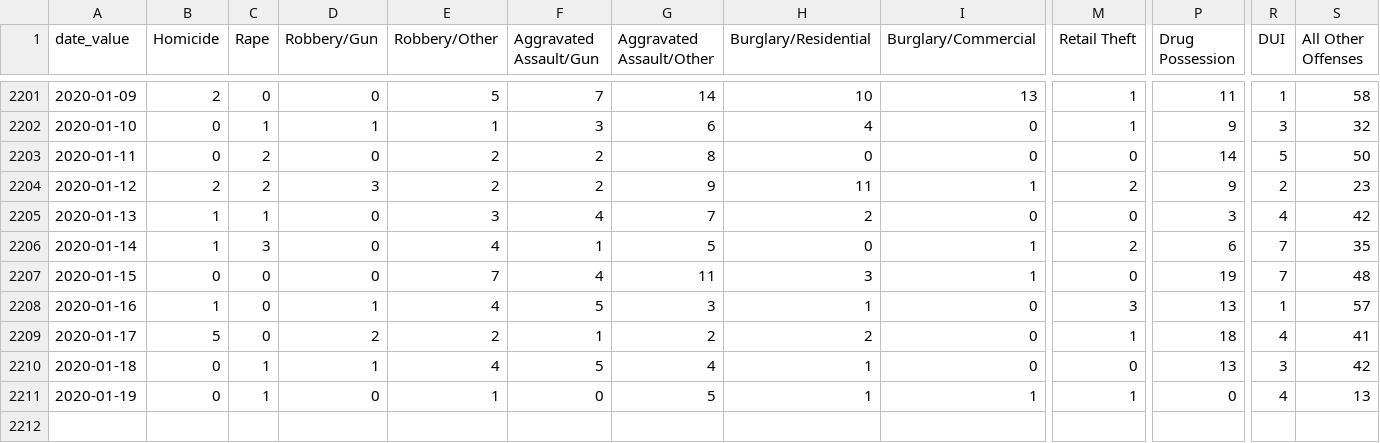
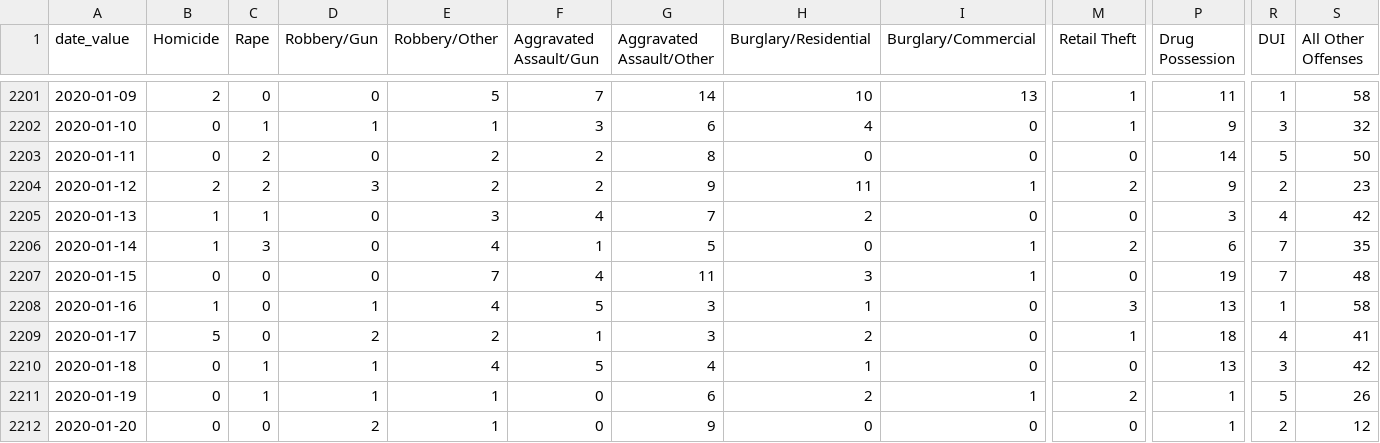
Before and after one commit to PhillyDistrictAttorneysOffice/phillydao-public-data, a CSV file: docs/data/arrest_data_daily_citywide.csv, drawn as a sheet; only a part is shown, gaps mark what is left out; rows hold the shown columns only; the diff names each change by its address in the sheet, - before the commit and + after, or states it on an @@ line.

```diff
--- a/docs/data/arrest_data_daily_citywide.csv
+++ b/docs/data/arrest_data_daily_citywide.csv
-S2208 (All Other Offenses): 57
+S2208 (All Other Offenses): 58
-G2209 (Aggravated Assault/Other): 2
+G2209 (Aggravated Assault/Other): 3
-D2211 (Robbery/Gun): 0
+D2211 (Robbery/Gun): 1
-G2211 (Aggravated Assault/Other): 5
+G2211 (Aggravated Assault/Other): 6
-H2211 (Burglary/Residential): 1
+H2211 (Burglary/Residential): 2
-M2211 (Retail Theft): 1
+M2211 (Retail Theft): 2
-P2211 (Drug Possession): 0
+P2211 (Drug Possession): 1
-R2211 (DUI): 4
+R2211 (DUI): 5
-S2211 (All Other Offenses): 13
+S2211 (All Other Offenses): 26
+row 2212: 2020-01-20 | 0 | 0 | 2 | 1 | 0 | 9 | 0 | 0 | 0 | 1 | 2 | 12
```
Also changed, not shown: docs/data/bail_data_daily_citywide.csv, docs/data/case_outcomes_data_daily_citywide.csv, 16 other files.
